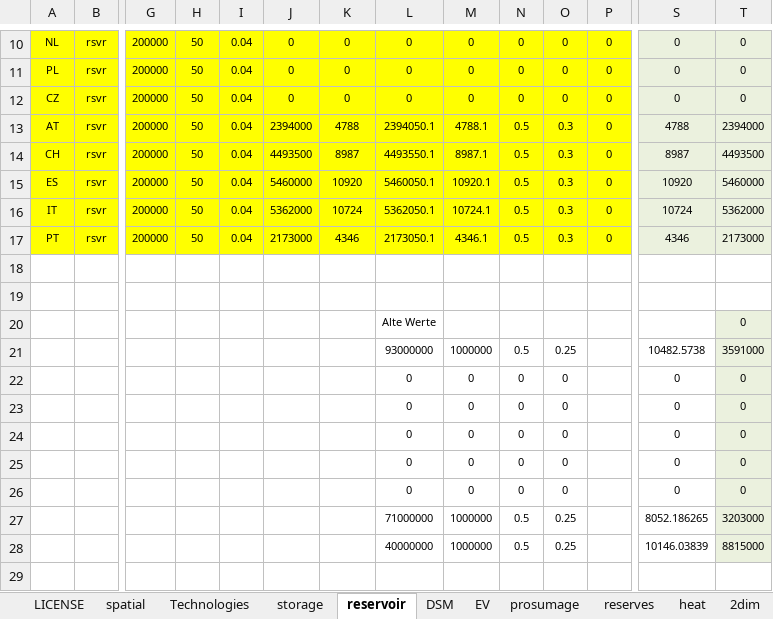
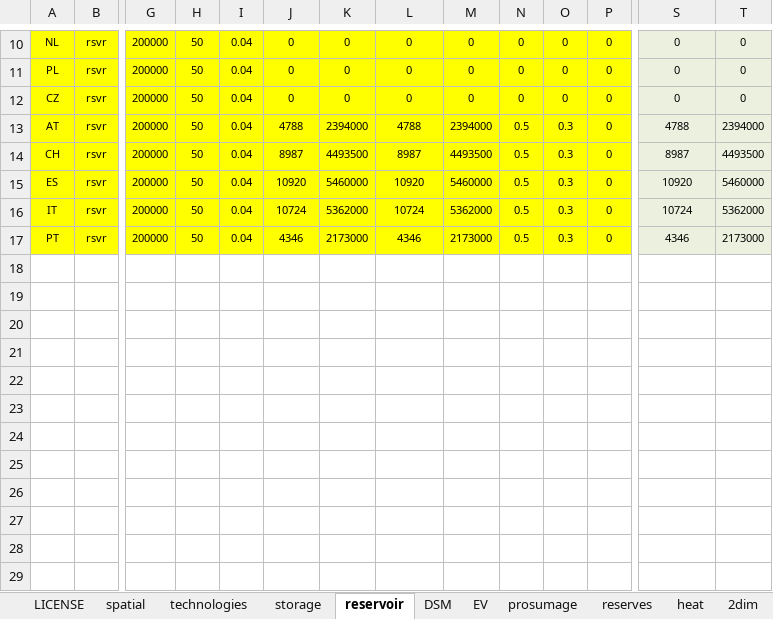
Before and after one commit to ElsevierSoftwareX/SOFTX_2020_75, an Excel workbook: dieterpy/templates/basicmodeldata/data_input.xlsx, sheet reservoir, drawn as a sheet; only a part is shown, gaps mark what is left out; values as stored, in another font and other column widths than the file's, no borders; rows hold the shown columns only; the diff covers the shown part only; the diff names each change by its address in the sheet, - before the commit and + after, or states it on an @@ line.

```diff
--- a/dieterpy/templates/basicmodeldata/data_input.xlsx (sheet reservoir)
+++ b/dieterpy/templates/basicmodeldata/data_input.xlsx (sheet reservoir)
-sheet tab: Technologies
+sheet tab: technologies
-J13: 2394000
+J13: 4788
-K13: 4788
+K13: 2394000
-L13: 2394050.1
+L13: 4788
-M13: 4788.1
+M13: 2394000
-J14: 4493500
+J14: 8987
-K14: 8987
+K14: 4493500
-L14: 4493550.1
+L14: 8987
-M14: 8987.1
+M14: 4493500
-J15: 5460000
+J15: 10920
-K15: 10920
+K15: 5460000
-L15: 5460050.1
+L15: 10920
-M15: 10920.1
+M15: 5460000
-J16: 5362000
+J16: 10724
-K16: 10724
+K16: 5362000
-L16: 5362050.1
+L16: 10724
-M16: 10724.1
+M16: 5362000
-J17: 2173000
+J17: 4346
-K17: 4346
+K17: 2173000
-L17: 2173050.1
+L17: 4346
-M17: 4346.1
+M17: 2173000
-row 18: (empty)
-row 19: (empty)
-row 20:  |  |  |  |  |  |  | Alte Werte |  |  |  |  |  | 0
-row 21:  |  |  |  |  |  |  | 93000000 | 1000000 | 0.5 | 0.25 |  | 10482.5738 | 3591000
-row 22:  |  |  |  |  |  |  | 0 | 0 | 0 | 0 |  | 0 | 0
-row 23:  |  |  |  |  |  |  | 0 | 0 | 0 | 0 |  | 0 | 0
-row 24:  |  |  |  |  |  |  | 0 | 0 | 0 | 0 |  | 0 | 0
-row 25:  |  |  |  |  |  |  | 0 | 0 | 0 | 0 |  | 0 | 0
-row 26:  |  |  |  |  |  |  | 0 | 0 | 0 | 0 |  | 0 | 0
-row 27:  |  |  |  |  |  |  | 71000000 | 1000000 | 0.5 | 0.25 |  | 8052.186265 | 3203000
-row 28:  |  |  |  |  |  |  | 40000000 | 1000000 | 0.5 | 0.25 |  | 10146.03839 | 8815000
-row 29: (empty)
```
Also changed, not shown: 5 removed rows, 23 edited cells and cell formats elsewhere in this sheet, sheet storage, sheet technologies, sheet Sources, sheet spatial, formulas that keep their value, charts or pictures, 5 other files.
